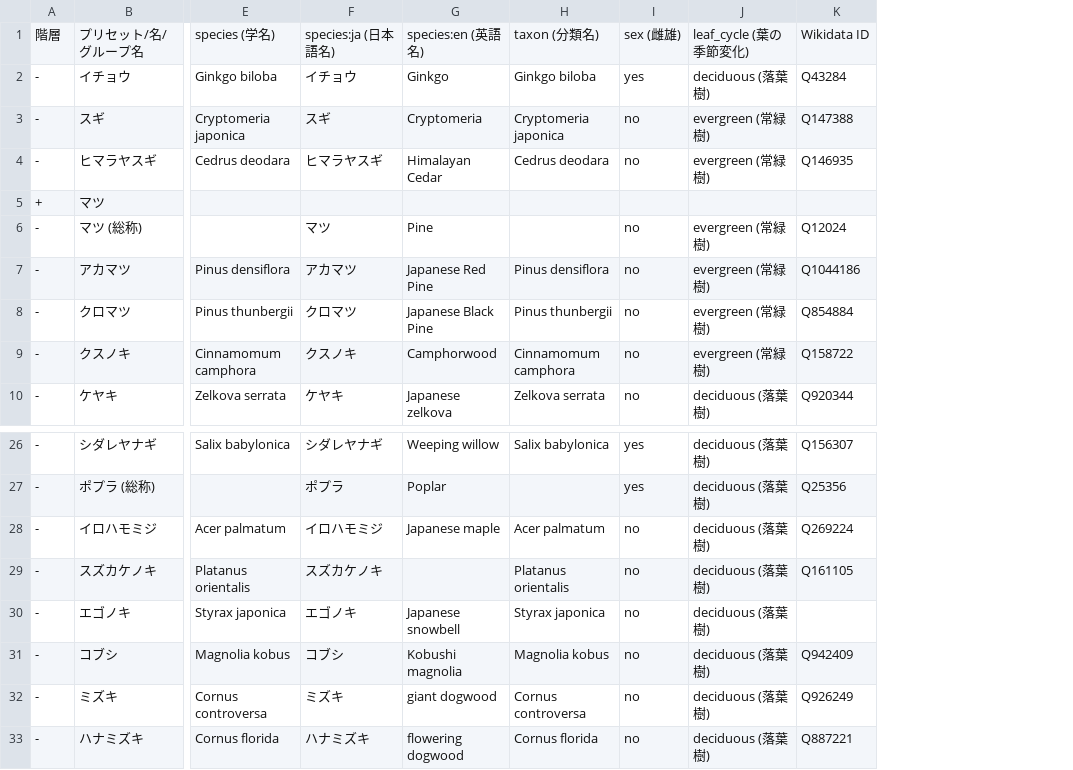
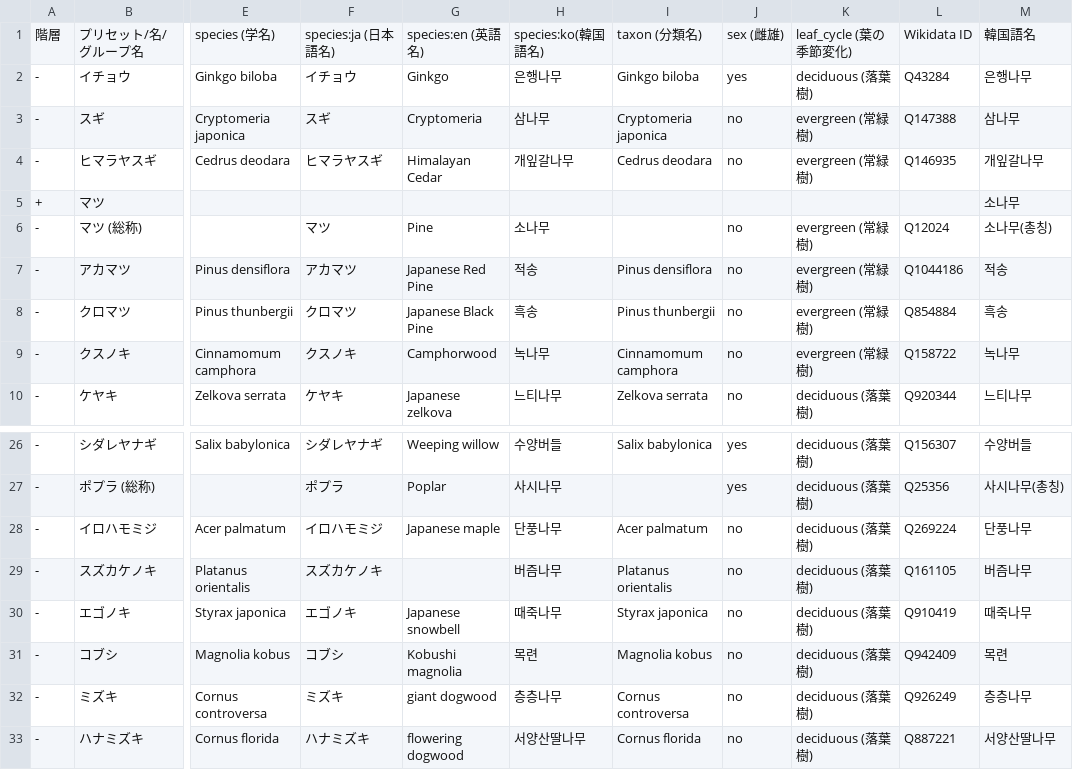
Before and after one commit to maripo/OSM_tree_preset, a TSV file: tsv/japan.tsv, drawn as a sheet; only a part is shown, gaps mark what is left out; addresses are those after the commit; the diff names each change by its address in the sheet, - before the commit and + after, or states it on an @@ line.

```diff
--- a/tsv/japan.tsv
+++ b/tsv/japan.tsv
+column H, rows 1-10: species:ko(韓国語名) | 은행나무 | 삼나무 | 개잎갈나무 |  | 소나무 | 적송 | 흑송 | 녹나무 | 느티나무; rows 26-33: 수양버들 | 사시나무 | 단풍나무 | 버즘나무 | 때죽나무 | 목련 | 층층나무 | 서양산딸나무
+column M, rows 1-10: 韓国語名 | 은행나무 | 삼나무 | 개잎갈나무 | 소나무 | 소나무(총칭) | 적송 | 흑송 | 녹나무 | 느티나무; rows 26-33: 수양버들 | 사시나무(총칭) | 단풍나무 | 버즘나무 | 때죽나무 | 목련 | 층층나무 | 서양산딸나무
-L30: (empty)
+L30: Q910419
```
Also changed, not shown: 1 other file.
